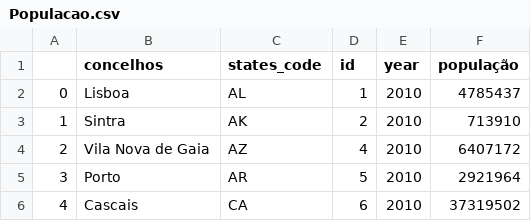
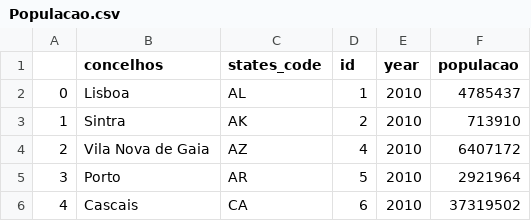
Before and after one commit to Lefaun/PortugaLPopulacao, a CSV file: Data/Populacao.csv, drawn as a sheet; only a part is shown.

Commit message:
Update Populacao.csv

```diff
--- a/Data/Populacao.csv
+++ b/Data/Populacao.csv
@@ -1,2 +1,2 @@
-,concelhos,states_code,id,year,população
+,concelhos,states_code,id,year,populacao
 0,Lisboa,AL,1,2010,4785437
```
